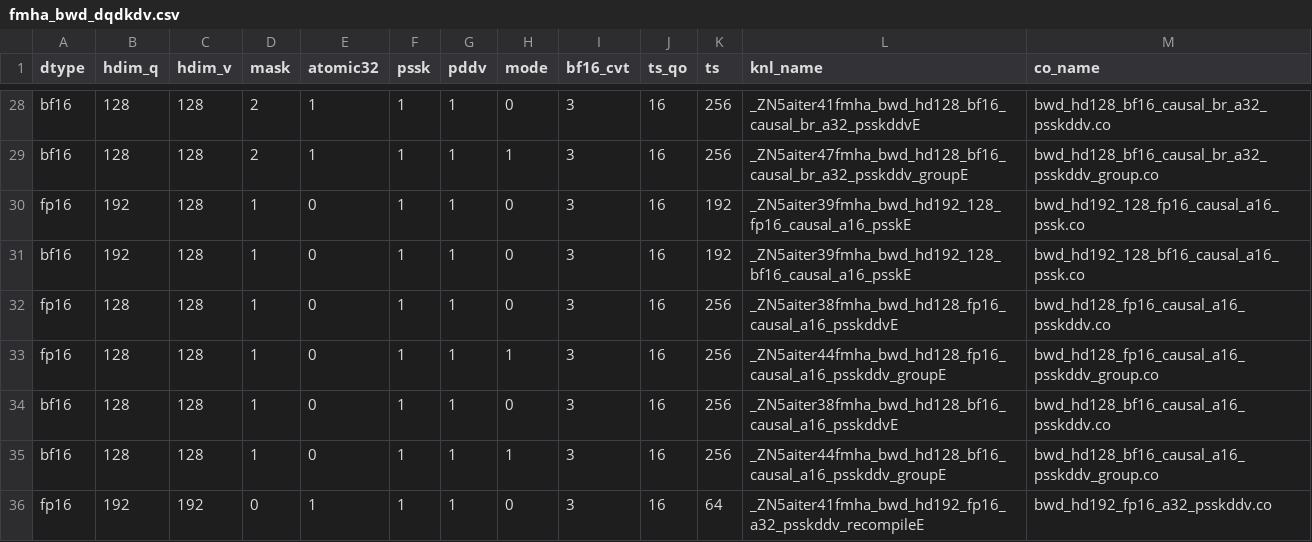
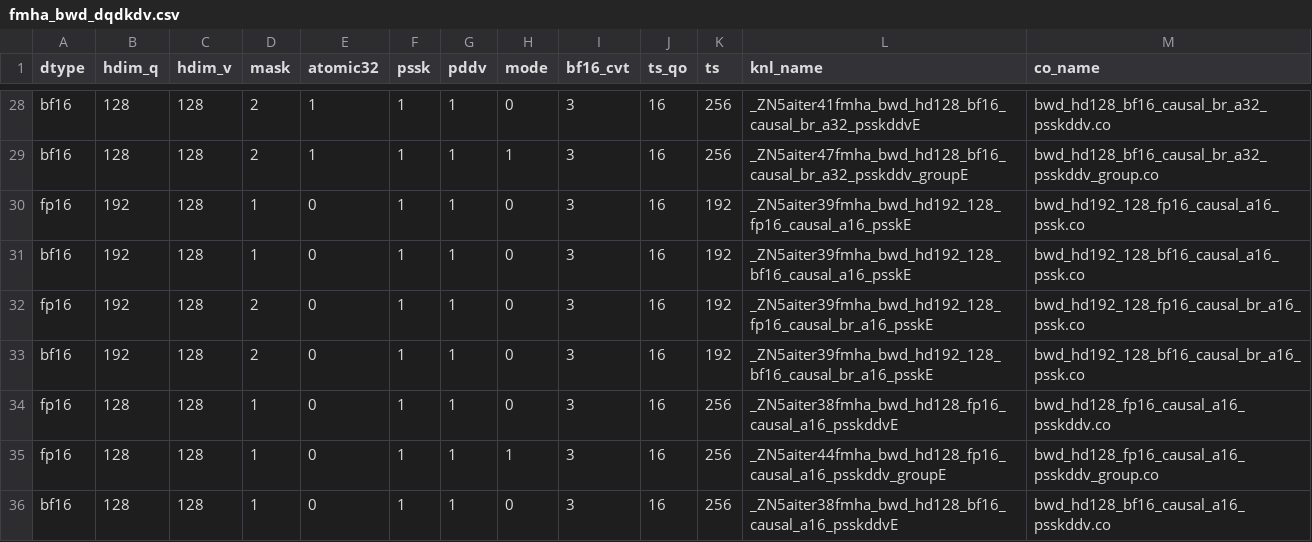
Before and after one commit to JaxChen29/aiter, a CSV file: hsa/gfx950/fmha_v3_bwd/fmha_bwd_dqdkdv.csv, drawn as a sheet; only a part is shown, gaps mark what is left out; the shorter side is filled out with more unchanged rows; the diff names each change by its address in the sheet, - before the commit and + after, or states it on an @@ line.

Commit message:
add causal br a16 kernel

```diff
--- a/hsa/gfx950/fmha_v3_bwd/fmha_bwd_dqdkdv.csv
+++ b/hsa/gfx950/fmha_v3_bwd/fmha_bwd_dqdkdv.csv
+row 32: fp16 | 192 | 128 | 2 | 0 | 1 | 1 | 0 | 3 | 16 | 192 | _ZN5aiter39fmha_bwd_hd192_128_fp16_causal_br_a16_psskE | bwd_hd192_128_fp16_causal_br_a16_pssk.co
+row 33: bf16 | 192 | 128 | 2 | 0 | 1 | 1 | 0 | 3 | 16 | 192 | _ZN5aiter39fmha_bwd_hd192_128_bf16_causal_br_a16_psskE | bwd_hd192_128_bf16_causal_br_a16_pssk.co
```
Also changed, not shown: 3 other files.
